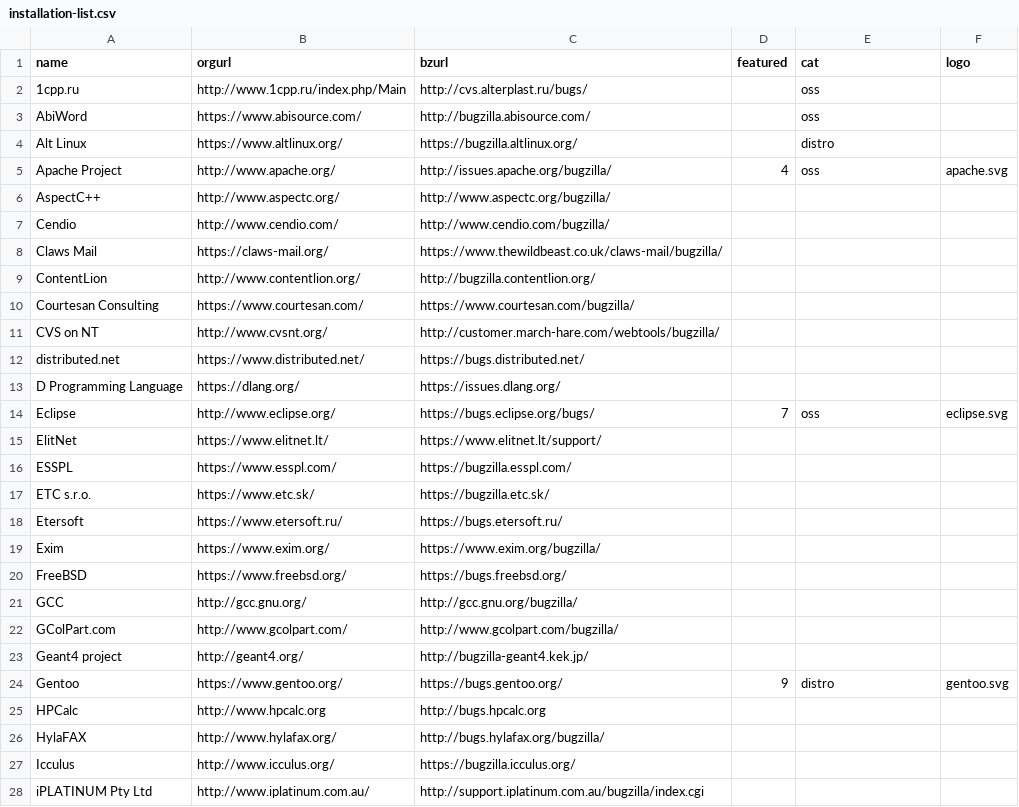
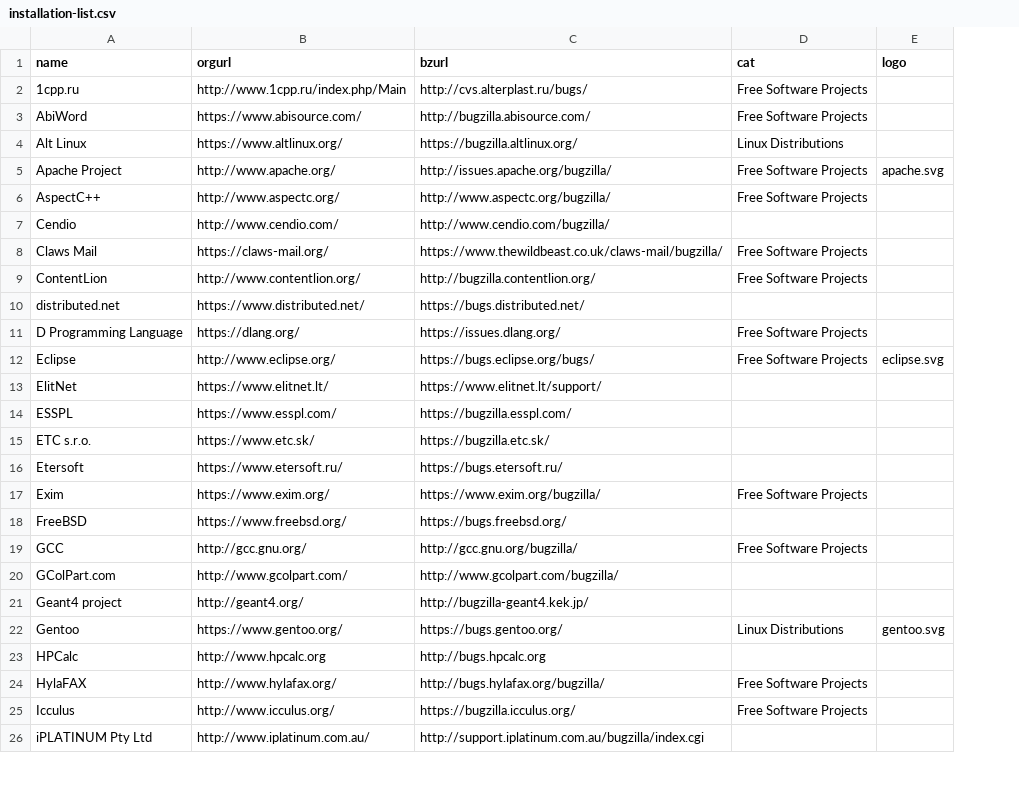
Before and after one commit to hellcp/bugzilla.github.io, a CSV file: _data/installation-list.csv, drawn as a sheet; only a part is shown; removed rows and columns are numbered as before the commit, all else as after; the diff covers the shown part only; the diff names each change by its address in the sheet, - before the commit and + after, or states it on an @@ line.

Commit message:
Merge the lists into one and stop sorting features

```diff
--- a/_data/installation-list.csv
+++ b/_data/installation-list.csv
-column D (featured), row 5: 4; rows 14-24: 7 |  |  |  |  |  |  |  |  |  | 9
-D2:D3 (cat): oss
+D2:D3 (cat): Free Software Projects
-D4 (cat): distro
+D4 (cat): Linux Distributions
-D5 (cat): oss
+D5 (cat): Free Software Projects
-D6 (cat): (empty)
+D6 (cat): Free Software Projects
-D8:D9 (cat): (empty)
+D8:D9 (cat): Free Software Projects
-row 10: Courtesan Consulting | https://www.courtesan.com/ | https://www.courtesan.com/bugzilla/
-row 11: CVS on NT | http://www.cvsnt.org/ | http://customer.march-hare.com/webtools/bugzilla/
-D11 (cat): (empty)
+D11 (cat): Free Software Projects
-D12 (cat): oss
+D12 (cat): Free Software Projects
-D17 (cat): (empty)
+D17 (cat): Free Software Projects
-D19 (cat): (empty)
+D19 (cat): Free Software Projects
-D22 (cat): distro
+D22 (cat): Linux Distributions
-D24:D25 (cat): (empty)
+D24:D25 (cat): Free Software Projects
```
Also changed, not shown: 25 edited cells elsewhere in this file, 4 other files.
